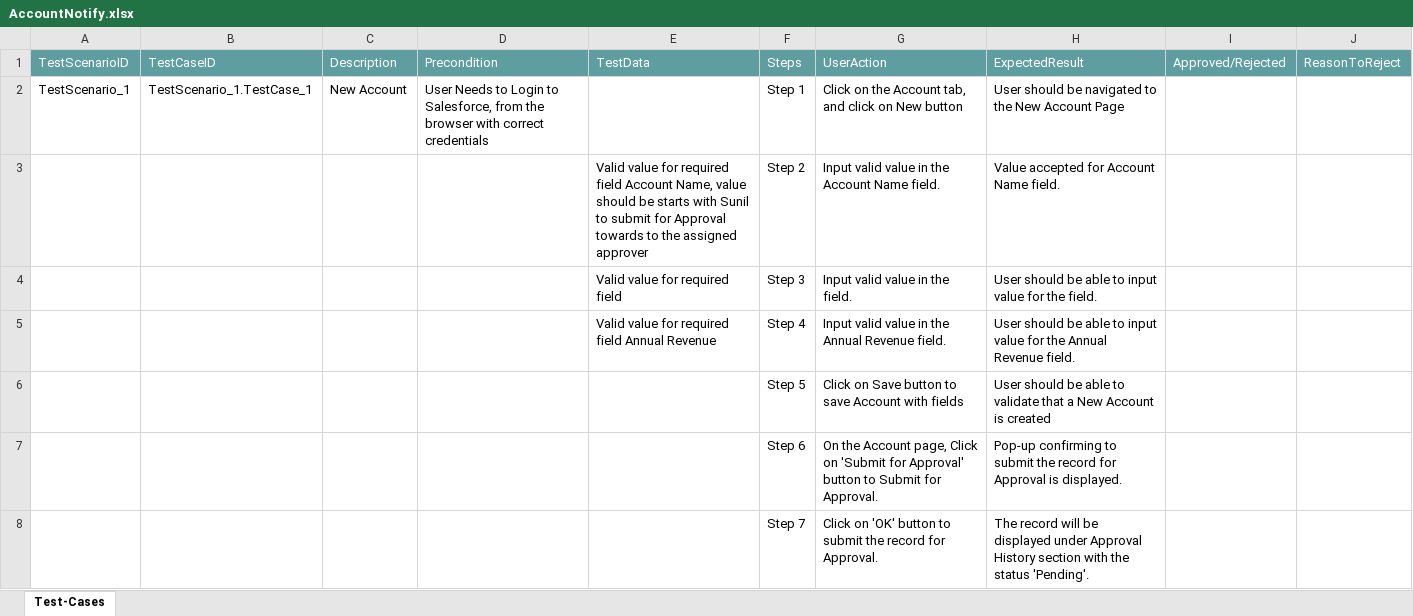
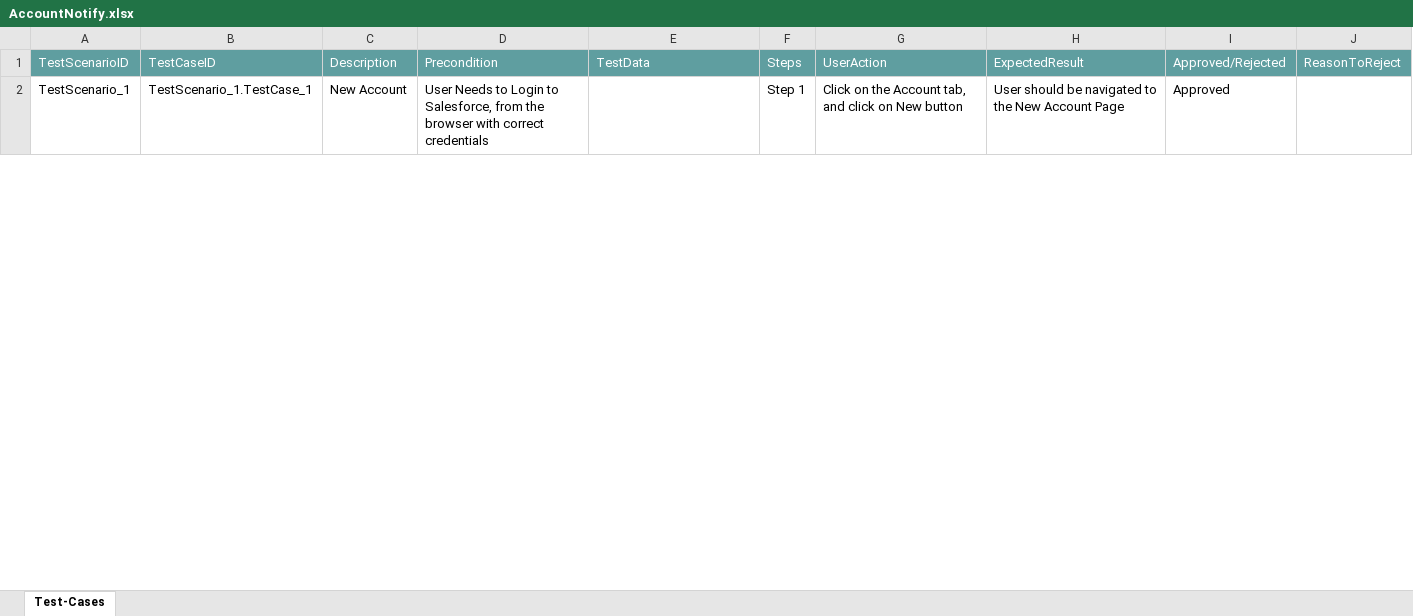
Before and after one commit to ShaikMohamedIrfan/Dashboard, an Excel workbook: AccountNotify.xlsx, sheet Test-Cases, drawn as a sheet; only a part is shown; values as stored, in another font and other column widths than the file's, no borders; table styles not drawn; the diff covers the shown part only; the diff names each change by its address in the sheet, - before the commit and + after, or states it on an @@ line.

Commit message:
Add files via upload

```diff
--- a/AccountNotify.xlsx (sheet Test-Cases)
+++ b/AccountNotify.xlsx (sheet Test-Cases)
-I2: (empty)
+I2: Approved
@@ row 3 hidden:  |  |  |  | Valid value for required field Account Name, value should be starts with Sunil to submit for Approval towards to the assigned approver | Step 2 | Input valid value in the Account Name field. | Value accepted for Account Name field. @@
@@ row 4 hidden:  |  |  |  | Valid value for required field | Step 3 | Input valid value in the field. | User should be able to input value for the field. @@
@@ row 5 hidden:  |  |  |  | Valid value for required field Annual Revenue | Step 4 | Input valid value in the Annual Revenue field. | User should be able to input value for the Annual Revenue field. @@
@@ row 6 hidden:  |  |  |  |  | Step 5 | Click on Save button to save Account with fields | User should be able to validate that a New Account is created @@
@@ row 7 hidden:  |  |  |  |  | Step 6 | On the Account page, Click on 'Submit for Approval' button to Submit for Approval. | Pop-up confirming to submit the record for Approval is displayed. @@
@@ row 8 hidden:  |  |  |  |  | Step 7 | Click on 'OK' button to submit the record for Approval. | The record will be displayed under Approval History section with the status 'Pending'. @@
```
Also changed, not shown: 15 hidden or unhidden rows and 3 edited cells elsewhere in this sheet.
